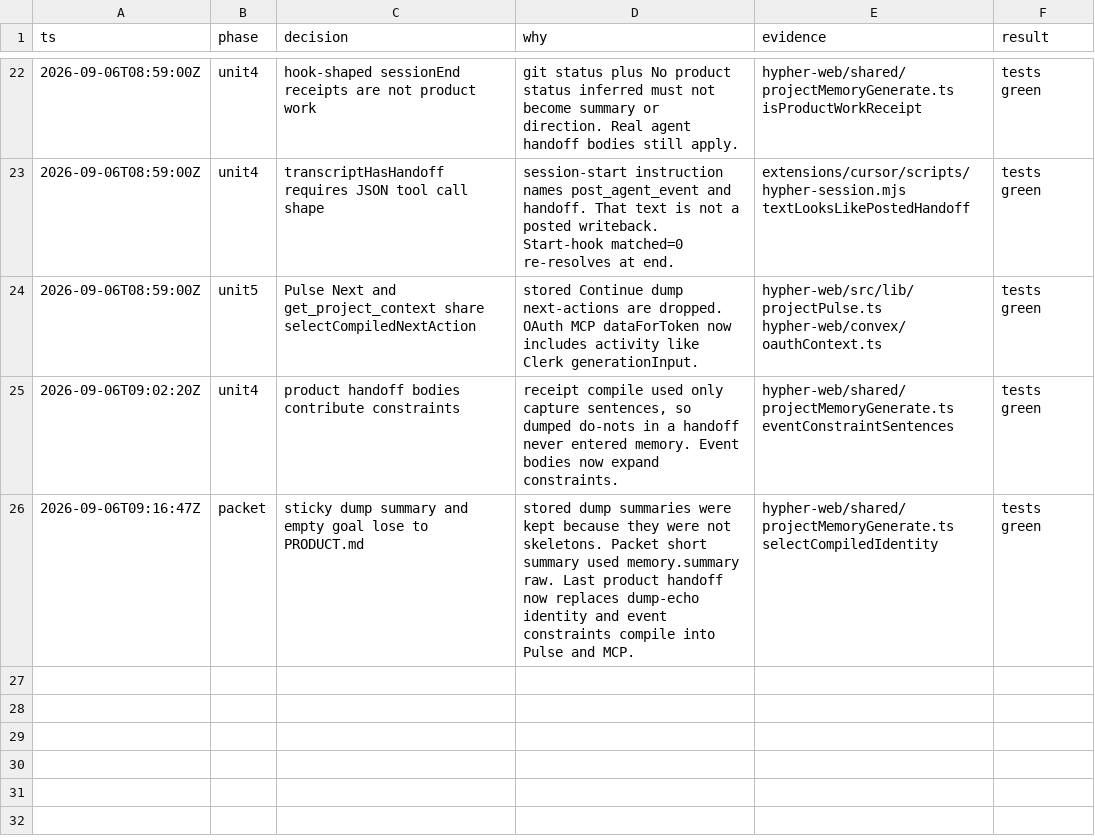
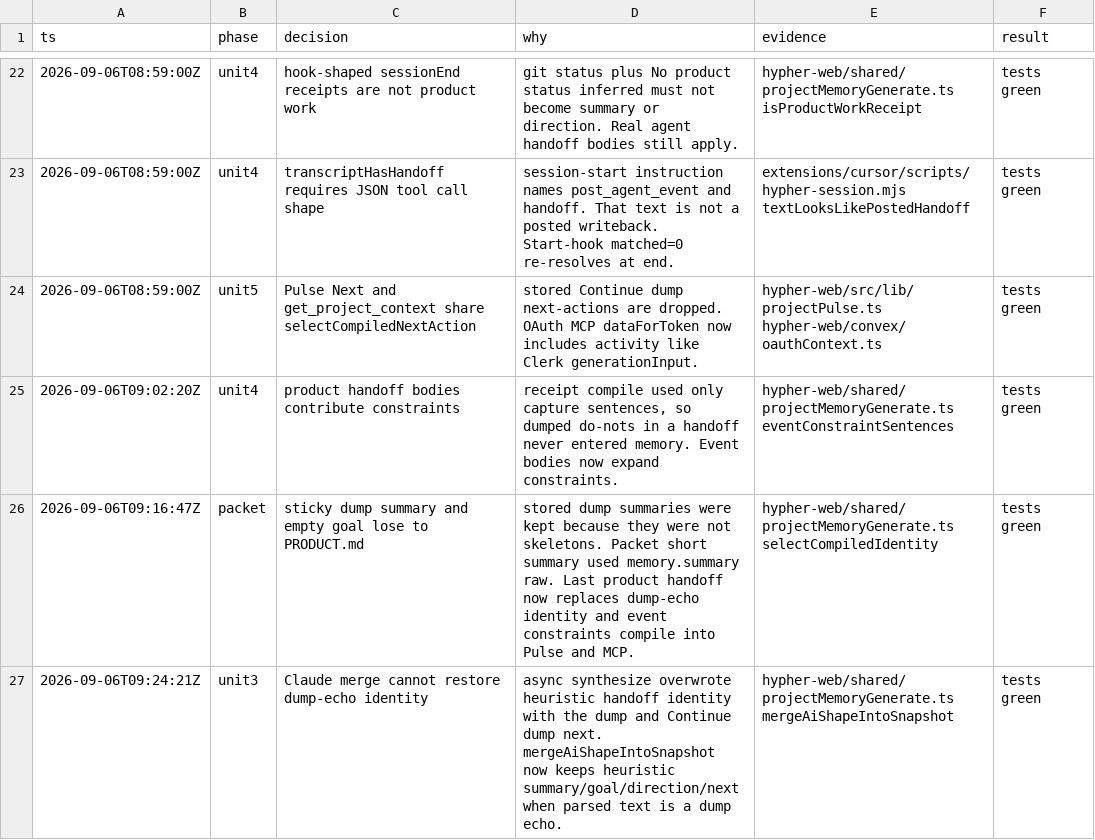
Before and after one commit to litterthanlit/hypher, a TSV file: .audit/fix-agent-context/decisions.tsv, drawn as a sheet; only a part is shown, gaps mark what is left out; the diff names each change by its address in the sheet, - before the commit and + after, or states it on an @@ line.

```diff
--- a/.audit/fix-agent-context/decisions.tsv
+++ b/.audit/fix-agent-context/decisions.tsv
+row 27: 2026-09-06T09:24:21Z | unit3 | Claude merge cannot restore dump-echo identity | async synthesize overwrote heuristic handoff identity with the dump and Continue dump next. mergeAiShapeIntoSnapshot now keeps heuristic summary/goal/direction/next when parsed text is a dump echo. | hypher-web/shared/projectMemoryGenerate.ts mergeAiShapeIntoSnapshot | tests green
```
